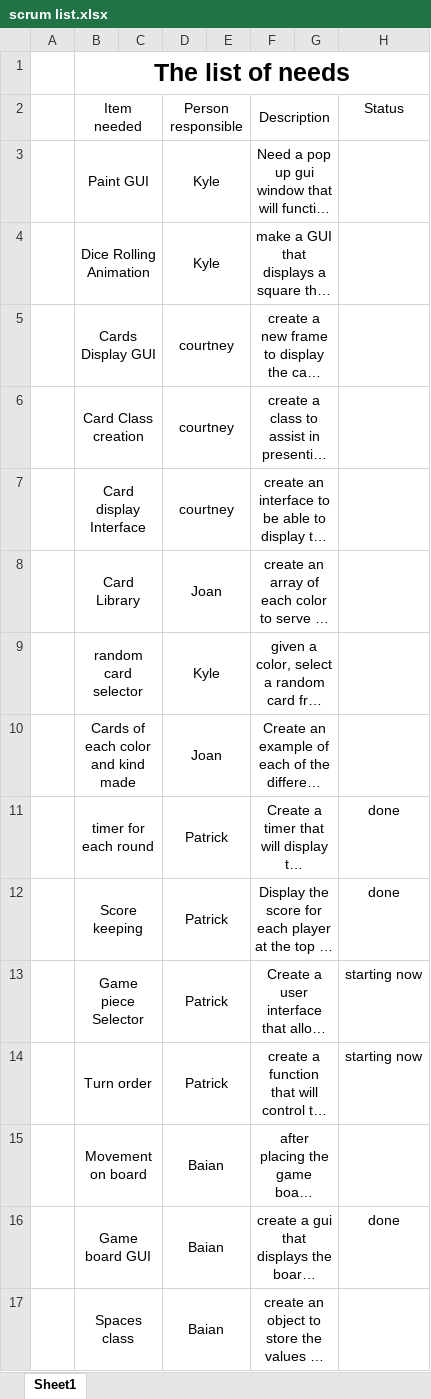
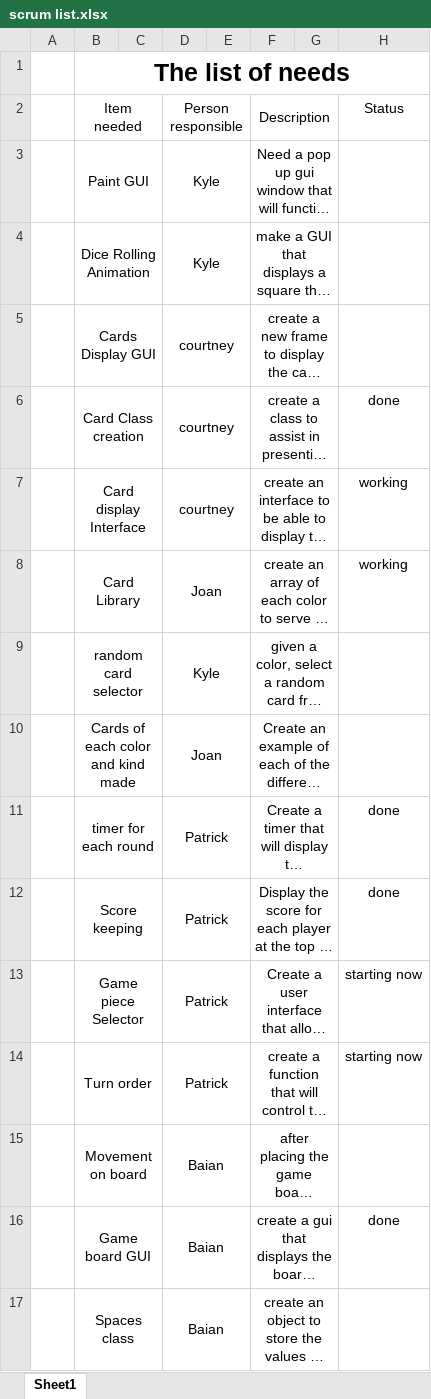
Before and after one commit to pdorton/Team14_Cranium, an Excel workbook: scrum list.xlsx, sheet Sheet1, drawn as a sheet; long unchanged cells end in …; values as stored, in another font and other column widths than the file's, no borders; the diff names each change by its address in the sheet, - before the commit and + after, or states it on an @@ line.

```diff
--- a/scrum list.xlsx (sheet Sheet1)
+++ b/scrum list.xlsx (sheet Sheet1)
-H6: (empty)
+H6: done
-H7:H8: (empty)
+H7:H8: working
```
